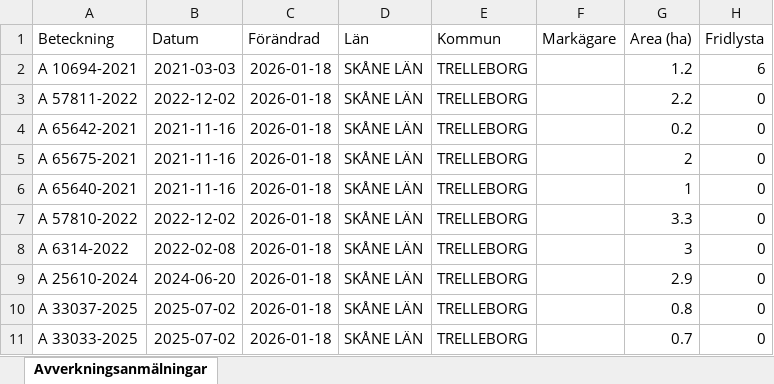
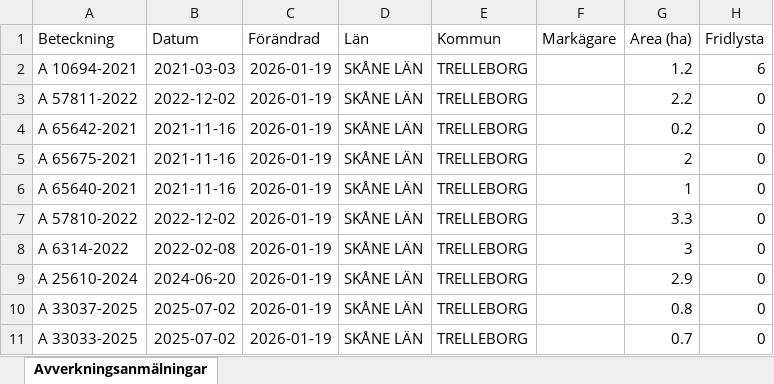
Before and after one commit to klasma/Logging_1287, an Excel workbook: Översikt TRELLEBORG.xlsx, sheet Avverkningsanmälningar, drawn as a sheet; only a part is shown; values as stored, in another font and other column widths than the file's, no borders; the diff names each change by its address in the sheet, - before the commit and + after, or states it on an @@ line.

```diff
--- a/Översikt TRELLEBORG.xlsx (sheet Avverkningsanmälningar)
+++ b/Översikt TRELLEBORG.xlsx (sheet Avverkningsanmälningar)
-C2:C11 (Förändrad): 2026-01-18
+C2:C11 (Förändrad): 2026-01-19
```
Also changed, not shown: artfynd/A 10694-2021 artfynd.xlsx, artfynd/A 57811-2022 artfynd.xlsx, 12 other files.
